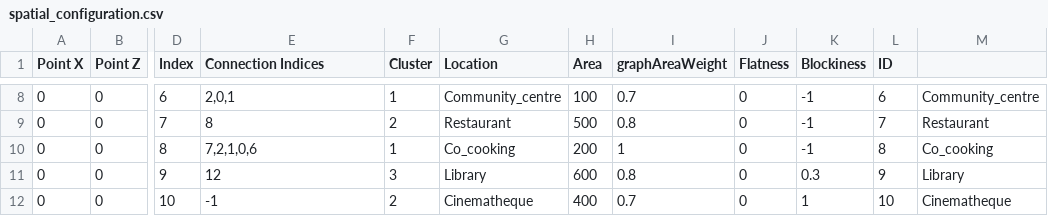
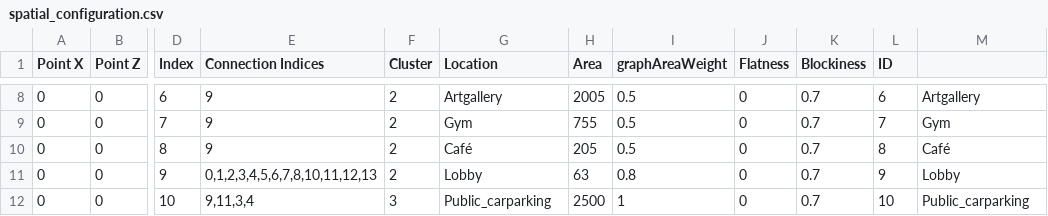
Before and after one commit to Borito185/Spatial-Computing, a CSV file: Oasis_Houdini/Oasis_Houdini/CSV/spatial_configuration.csv, drawn as a sheet; only a part is shown, gaps mark what is left out; the diff covers the shown part only; the diff names each change by its address in the sheet, - before the commit and + after, or states it on an @@ line.

Commit message:
added weight and analysis import to growth function

```diff
--- a/Oasis_Houdini/Oasis_Houdini/CSV/spatial_configuration.csv
+++ b/Oasis_Houdini/Oasis_Houdini/CSV/spatial_configuration.csv
-E8 (Connection Indices): 2,0,1
+E8 (Connection Indices): 9
-F8 (Cluster): 1
+F8 (Cluster): 2
-G8 (Location): Community_centre
+G8 (Location): Artgallery
-H8 (Area): 100
+H8 (Area): 2005
-I8 (graphAreaWeight): 0.7
+I8 (graphAreaWeight): 0.5
-K8:K10 (Blockiness): -1
+K8:K10 (Blockiness): 0.7
-M8: Community_centre
+M8: Artgallery
-E9 (Connection Indices): 8
+E9 (Connection Indices): 9
-G9 (Location): Restaurant
+G9 (Location): Gym
-H9 (Area): 500
+H9 (Area): 755
-I9 (graphAreaWeight): 0.8
+I9 (graphAreaWeight): 0.5
-M9: Restaurant
+M9: Gym
-E10 (Connection Indices): 7,2,1,0,6
+E10 (Connection Indices): 9
-F10 (Cluster): 1
+F10 (Cluster): 2
-G10 (Location): Co_cooking
+G10 (Location): Café
-H10 (Area): 200
+H10 (Area): 205
-I10 (graphAreaWeight): 1
+I10 (graphAreaWeight): 0.5
-M10: Co_cooking
+M10: Café
-E11 (Connection Indices): 12
+E11 (Connection Indices): 0,1,2,3,4,5,6,7,8,10,11,12,13
-F11 (Cluster): 3
+F11 (Cluster): 2
-G11 (Location): Library
+G11 (Location): Lobby
-H11 (Area): 600
+H11 (Area): 63
-K11 (Blockiness): 0.3
+K11 (Blockiness): 0.7
-M11: Library
+M11: Lobby
-E12 (Connection Indices): -1
+E12 (Connection Indices): 9,11,3,4
-F12 (Cluster): 2
+F12 (Cluster): 3
-G12 (Location): Cinematheque
+G12 (Location): Public_carparking
-H12 (Area): 400
+H12 (Area): 2500
-I12 (graphAreaWeight): 0.7
+I12 (graphAreaWeight): 1
-K12 (Blockiness): 1
+K12 (Blockiness): 0.7
-M12: Cinematheque
+M12: Public_carparking
```
Also changed, not shown: 1 removed row and 51 edited cells elsewhere in this file, Oasis_Houdini/Oasis_Houdini/CSV/analysis_weighing2.csv, 1 other file.
